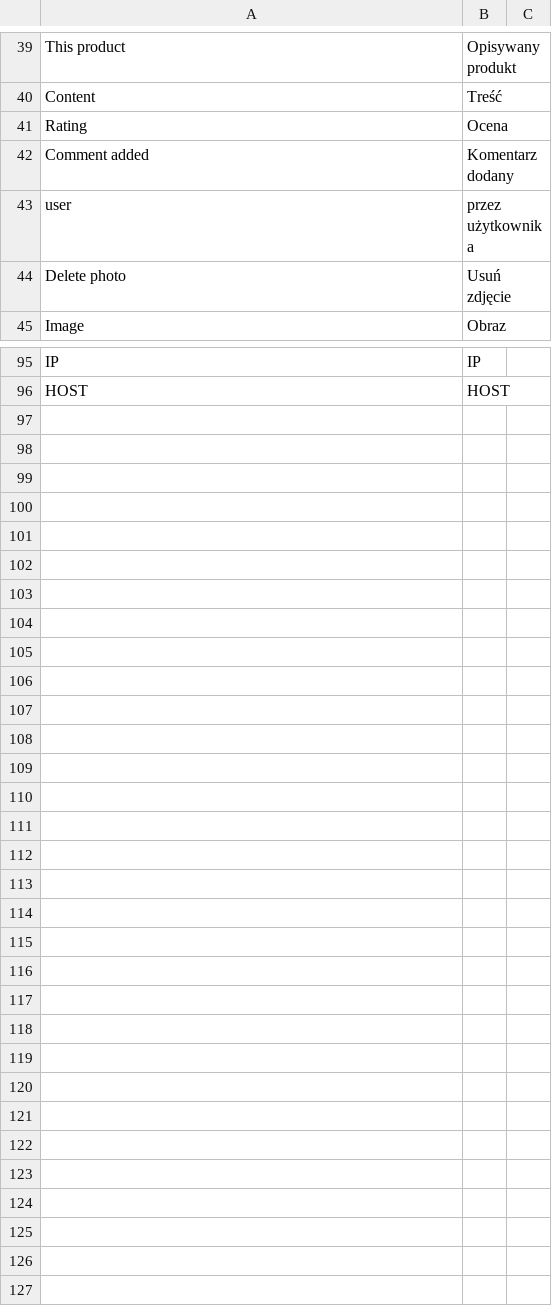
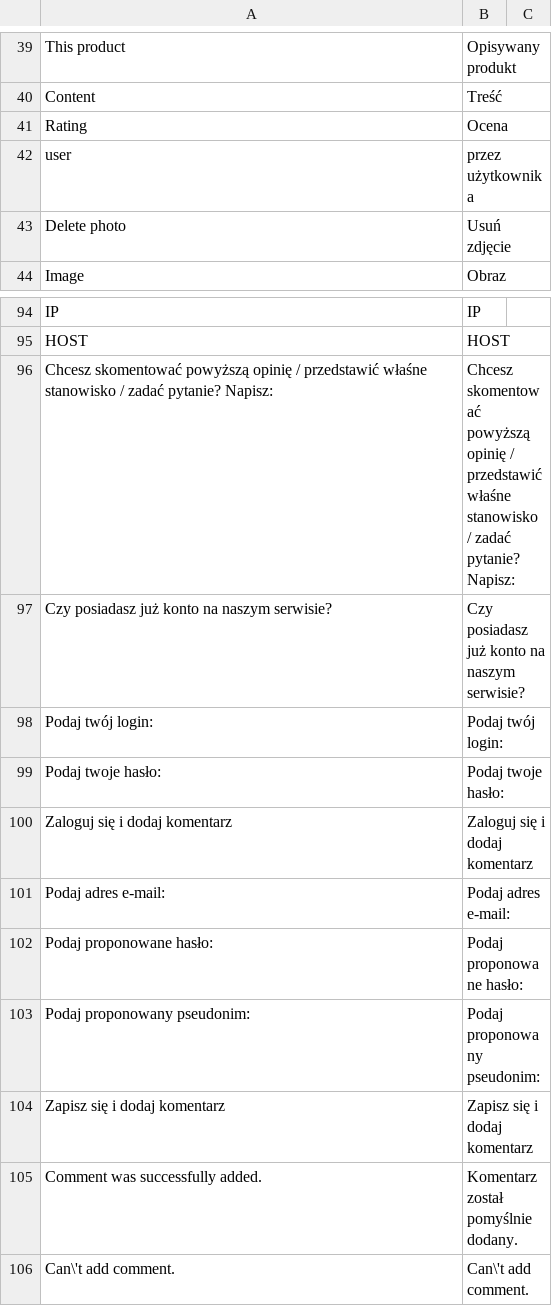
Before and after one commit to Vladishev/recommendation, a CSV file: app/locale/pl_PL/Tim_Recommendation.csv, drawn as a sheet; only a part is shown, gaps mark what is left out; removed rows and columns are numbered as before the commit, all else as after; the diff names each change by its address in the sheet, - before the commit and + after, or states it on an @@ line.

```diff
--- a/app/locale/pl_PL/Tim_Recommendation.csv
+++ b/app/locale/pl_PL/Tim_Recommendation.csv
-row 42: Comment added | Komentarz dodany
+row 96: Chcesz skomentować powyższą opinię / przedstawić właśne stanowisko / zadać pytanie? Napisz: | Chcesz skomentować powyższą opinię / przedstawić właśne stanowisko / zadać pytanie? Napisz:
+row 97: Czy posiadasz już konto na naszym serwisie? | Czy posiadasz już konto na naszym serwisie?
+row 98: Podaj twój login: | Podaj twój login:
+row 99: Podaj twoje hasło: | Podaj twoje hasło:
+row 100: Zaloguj się i dodaj komentarz | Zaloguj się i dodaj komentarz
+row 101: Podaj adres e-mail: | Podaj adres e-mail:
+row 102: Podaj proponowane hasło: | Podaj proponowane hasło:
+row 103: Podaj proponowany pseudonim: | Podaj proponowany pseudonim:
+row 104: Zapisz się i dodaj komentarz | Zapisz się i dodaj komentarz
+row 105: Comment was successfully added. | Komentarz został pomyślnie dodany.
+row 106: Can\'t add comment. | Can\'t add comment.
```
Also changed, not shown: 2 other files.
